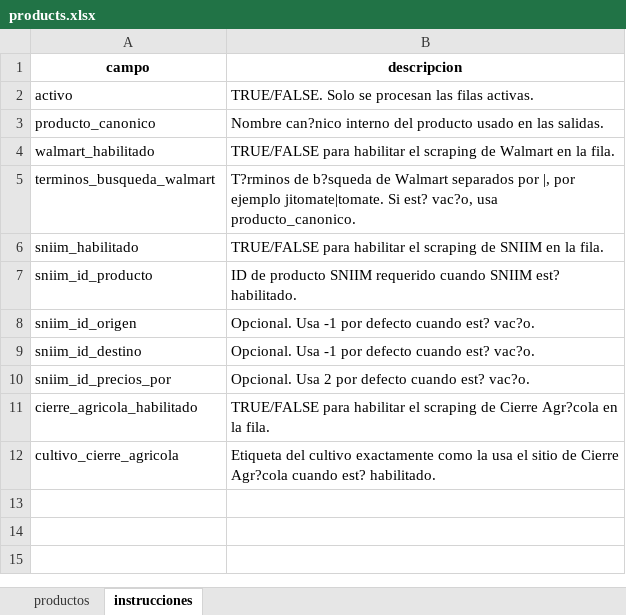
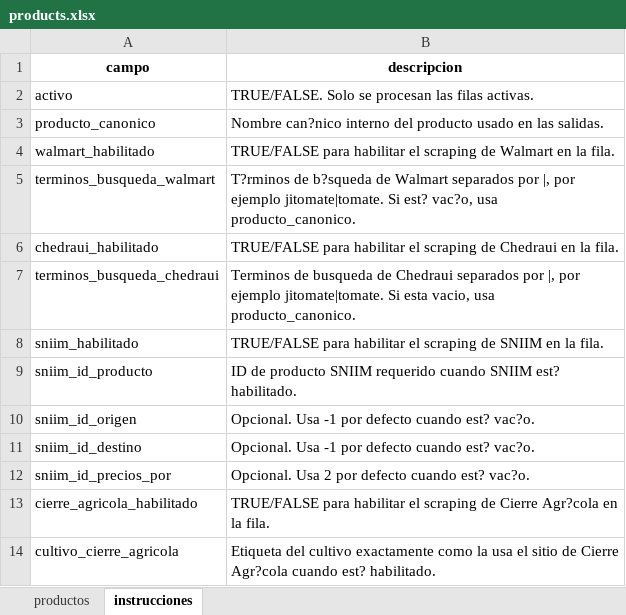
Before and after one commit to armandaske/agro-precios, an Excel workbook: config/products.xlsx, sheet instrucciones, drawn as a sheet; values as stored, in another font and other column widths than the file's, no borders; the diff names each change by its address in the sheet, - before the commit and + after, or states it on an @@ line.

```diff
--- a/config/products.xlsx (sheet instrucciones)
+++ b/config/products.xlsx (sheet instrucciones)
+row 6: chedraui_habilitado | TRUE/FALSE para habilitar el scraping de Chedraui en la fila.
+row 7: terminos_busqueda_chedraui | Terminos de busqueda de Chedraui separados por |, por ejemplo jitomate|tomate. Si esta vacio, usa producto_canonico.
```
Also changed, not shown: sheet productos, 1 other file.
